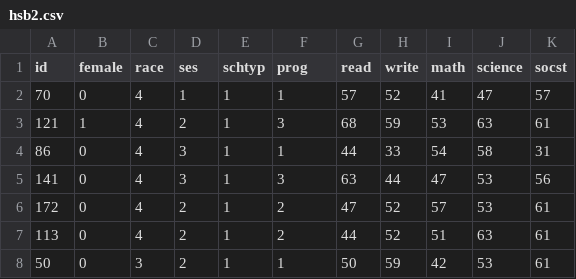
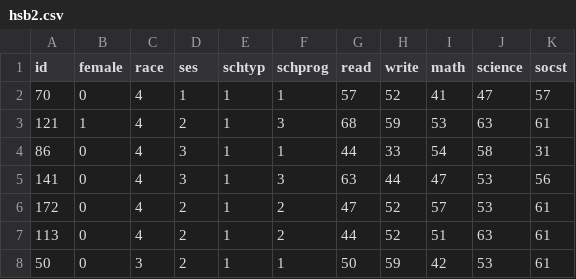
Before and after one commit to hyejo91/Hailey_Shin_EDRM718, a CSV file: hsb2.csv, drawn as a sheet; only a part is shown.

Commit message:
Changed name of school program variable

```diff
--- a/hsb2.csv
+++ b/hsb2.csv
@@ -1,2 +1,2 @@
-id,female,race,ses,schtyp,prog,read,write,math,science,socst
+id,female,race,ses,schtyp,schprog,read,write,math,science,socst
 70,0,4,1,1,1,57,52,41,47,57
```
